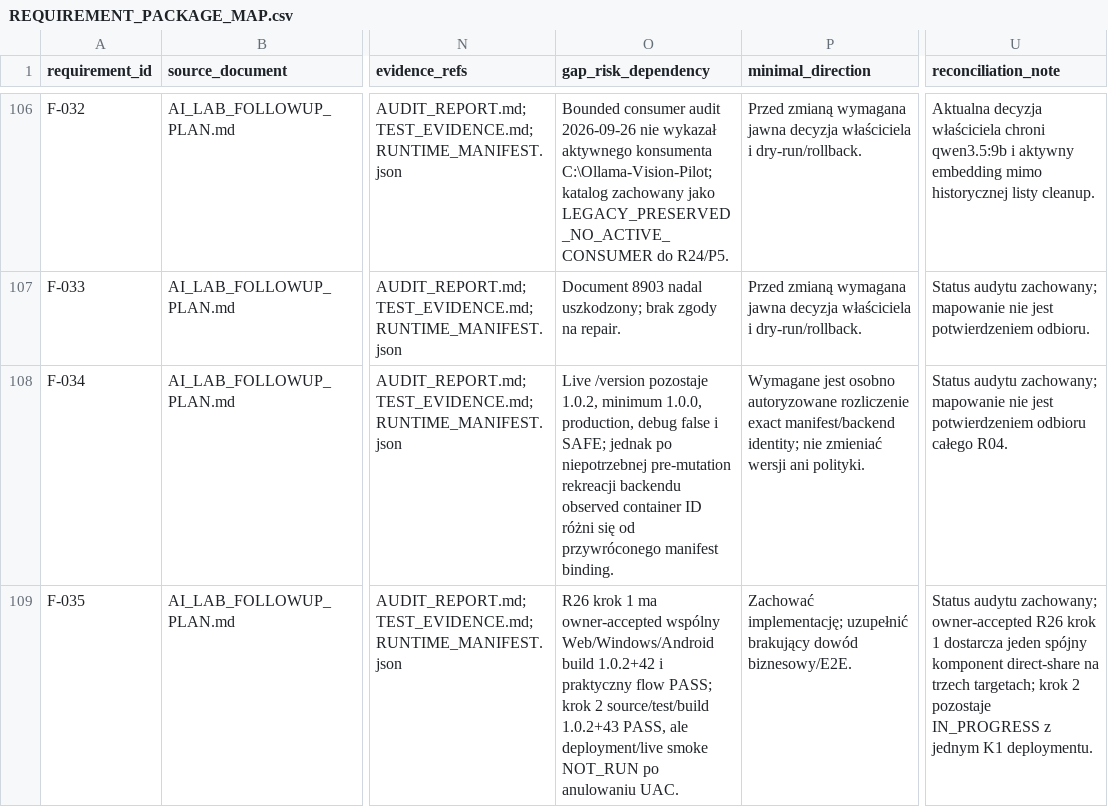
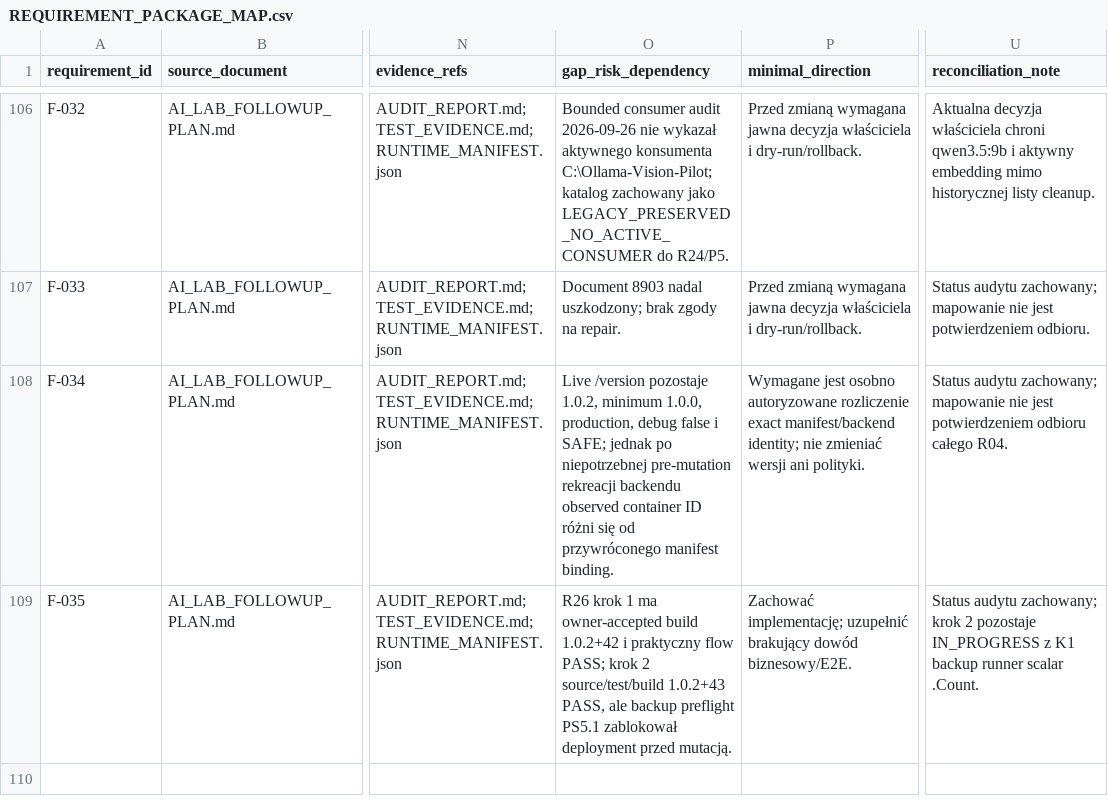
Before and after one commit to domlap94-star/ai-lab-core, a CSV file: docs/recovery/REQUIREMENT_PACKAGE_MAP.csv, drawn as a sheet; only a part is shown, gaps mark what is left out; the diff names each change by its address in the sheet, - before the commit and + after, or states it on an @@ line.

```diff
--- a/docs/recovery/REQUIREMENT_PACKAGE_MAP.csv
+++ b/docs/recovery/REQUIREMENT_PACKAGE_MAP.csv
-O109 (gap_risk_dependency): …ma owner-accepted wspólny Web/Windows/Android build 1.0.2+42 i praktyczny flow PASS; krok 2 source/test/build 1.0.2+43 PASS, ale deployment/live smoke NOT_RUN po anulowaniu UAC.
+O109 (gap_risk_dependency): …ma owner-accepted build 1.0.2+42 i praktyczny flow PASS; krok 2 source/test/build 1.0.2+43 PASS, ale backup preflight PS5.1 zablokował deployment przed mutacją.
-U109 (reconciliation_note): …audytu zachowany; owner-accepted R26 krok 1 dostarcza jeden spójny komponent direct-share na trzech targetach; krok 2 pozostaje IN_PROGRESS z jednym K1 deploymentu.
+U109 (reconciliation_note): …audytu zachowany; krok 2 pozostaje IN_PROGRESS z K1 backup runner scalar .Count.
```
Also changed, not shown: docs/recovery/OWNER_DECISIONS.csv, docs/recovery/PACKAGE_REGISTER.csv, 4 other files.
